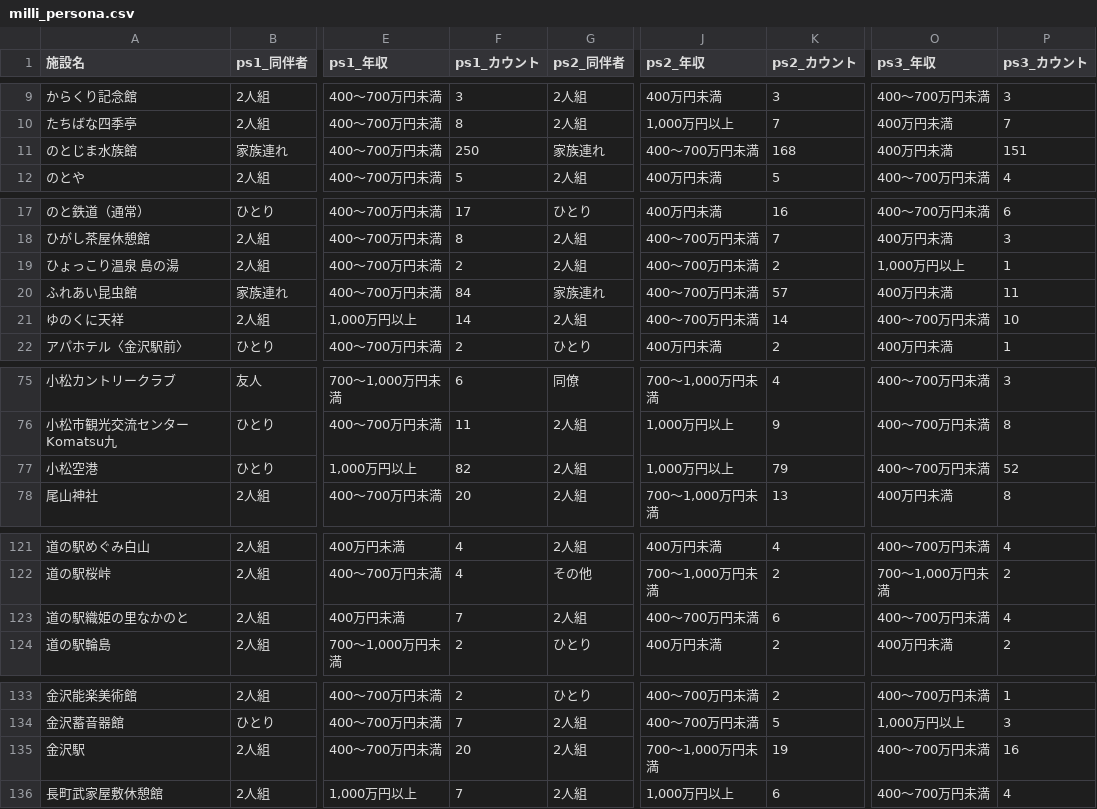
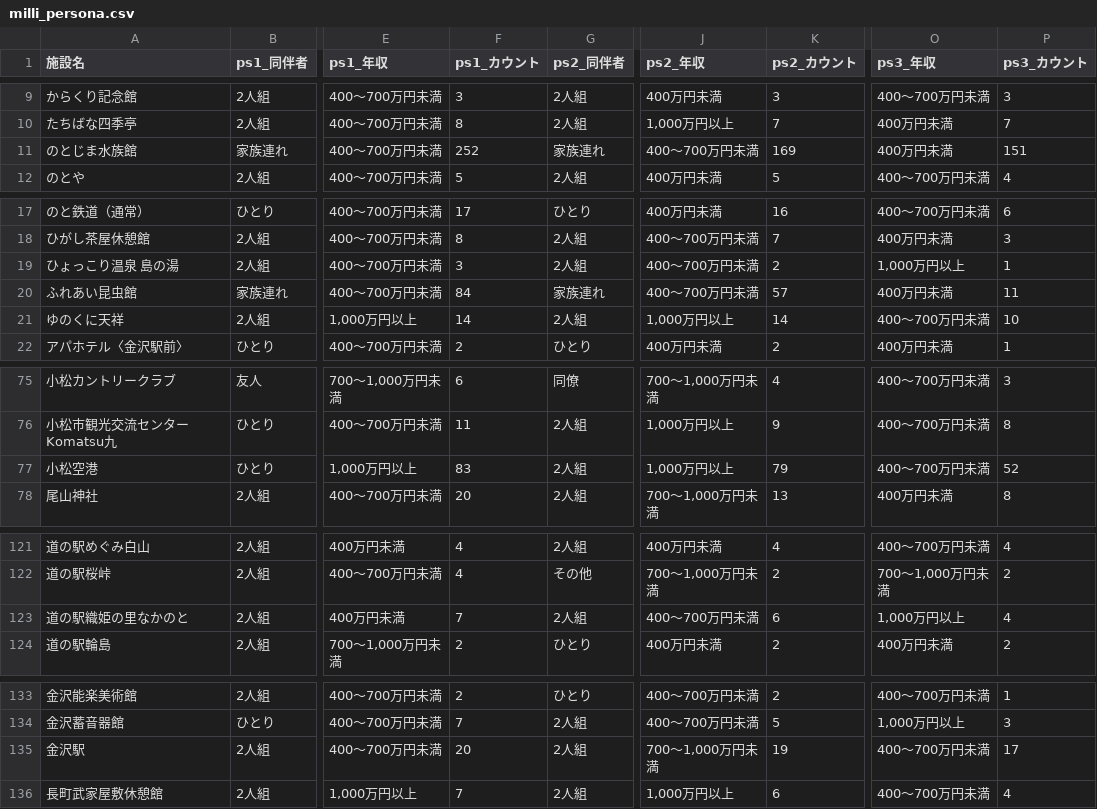
Before and after one commit to codefornoto/TIFO, a CSV file: ishikawa/milli_persona.csv, drawn as a sheet; only a part is shown, gaps mark what is left out; the diff names each change by its address in the sheet, - before the commit and + after, or states it on an @@ line.

```diff
--- a/ishikawa/milli_persona.csv
+++ b/ishikawa/milli_persona.csv
-F11 (ps1_カウント): 250
+F11 (ps1_カウント): 252
-K11 (ps2_カウント): 168
+K11 (ps2_カウント): 169
-F19 (ps1_カウント): 2
+F19 (ps1_カウント): 3
-J21 (ps2_年収): 400～700万円未満
+J21 (ps2_年収): 1,000万円以上
-F77 (ps1_カウント): 82
+F77 (ps1_カウント): 83
-O123 (ps3_年収): 400～700万円未満
+O123 (ps3_年収): 1,000万円以上
-P135 (ps3_カウント): 16
+P135 (ps3_カウント): 17
```
Also changed, not shown: ishikawa/milli_score.csv, 1 other file.
